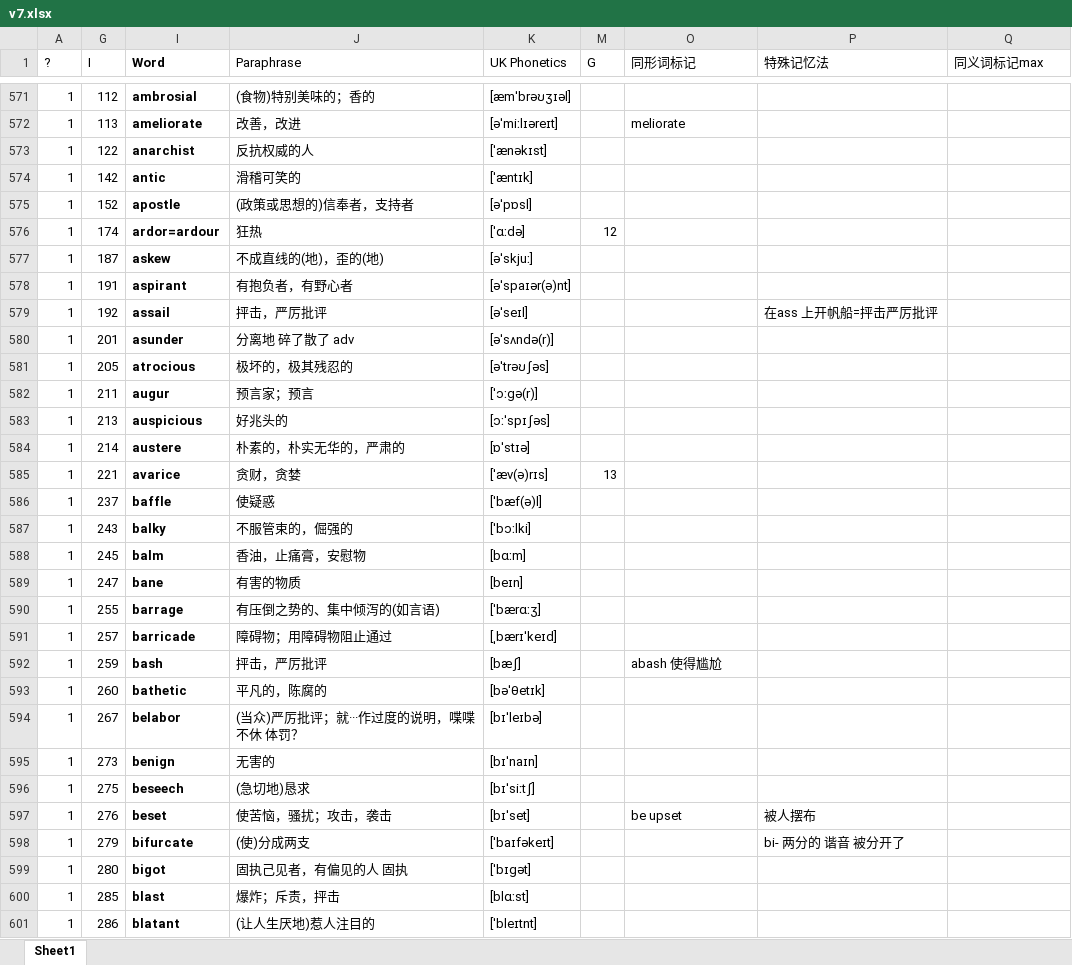
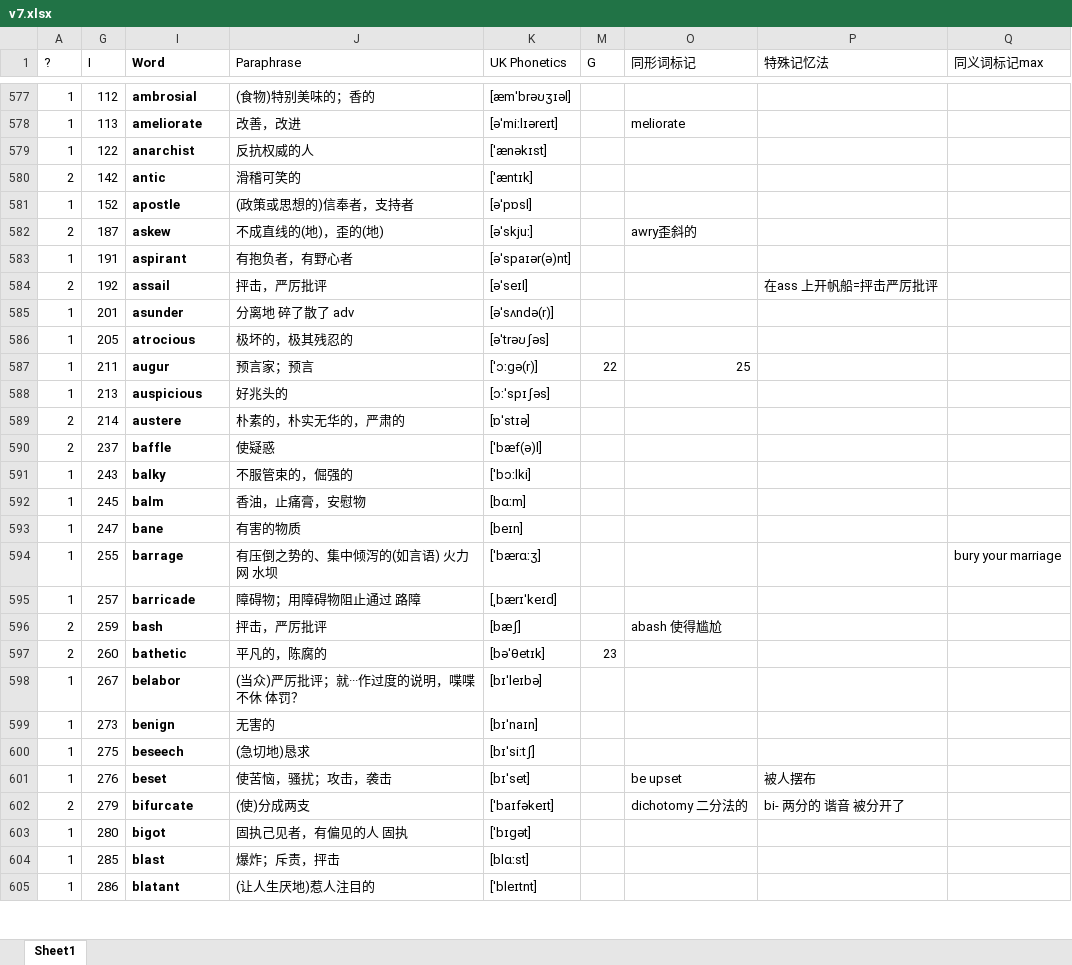
Before and after one commit to LifelongYuan/Kill_GRE, an Excel workbook: v7.xlsx, sheet Sheet1, drawn as a sheet; only a part is shown, gaps mark what is left out; values as stored, in another font and other column widths than the file's, no borders; conditional formats not drawn; addresses are those after the commit; the diff covers the shown part only; the diff names each change by its address in the sheet, - before the commit and + after, or states it on an @@ line.

```diff
--- a/v7.xlsx (sheet Sheet1)
+++ b/v7.xlsx (sheet Sheet1)
-A580 (?): 1
+A580 (?): 2
@@ row 576 moved to row 563: 1 @@
-A582 (?): 1
+A582 (?): 2
-O582 (同形词标记): (empty)
+O582 (同形词标记): awry歪斜的
-A584 (?): 1
+A584 (?): 2
-M587 (G): (empty)
+M587 (G): 22
-O587 (同形词标记): (empty)
+O587 (同形词标记): 25
-A589 (?): 1
+A589 (?): 2
@@ row 585 moved to row 564: 1 @@
-A590 (?): 1
+A590 (?): 2
-J594 (Paraphrase): 有压倒之势的、集中倾泻的(如言语)
+J594 (Paraphrase): 有压倒之势的、集中倾泻的(如言语) 火力网 水坝
-Q594 (同义词标记max): (empty)
+Q594 (同义词标记max): bury your marriage
-J595 (Paraphrase): 障碍物；用障碍物阻止通过
+J595 (Paraphrase): 障碍物；用障碍物阻止通过 路障
-A596:A597 (?): 1
+A596:A597 (?): 2
-M597 (G): (empty)
+M597 (G): 23
-A602 (?): 1
+A602 (?): 2
-O602 (同形词标记): (empty)
+O602 (同形词标记): dichotomy 二分法的
```
Also changed, not shown: 14 added rows, 14 removed rows, 54 moved rows and 62 edited cells elsewhere in this sheet, formulas that keep their value, hidden cells.
